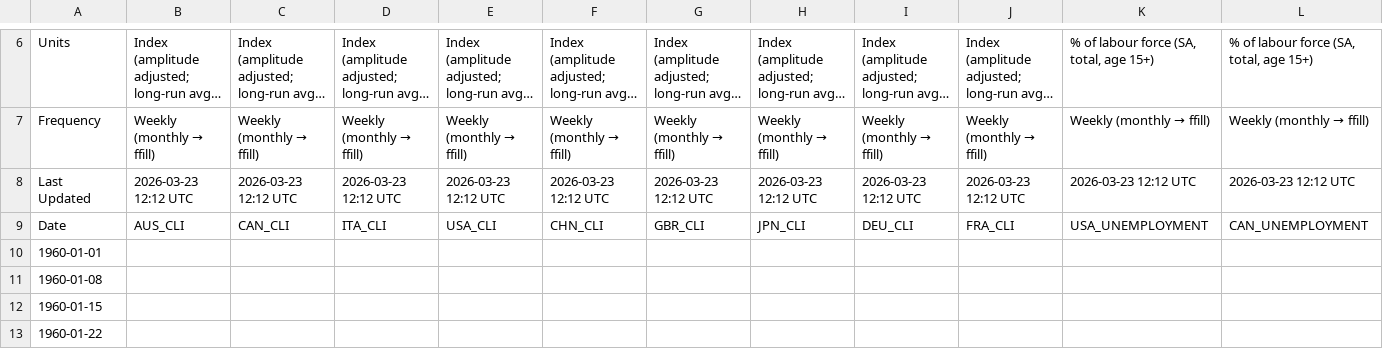
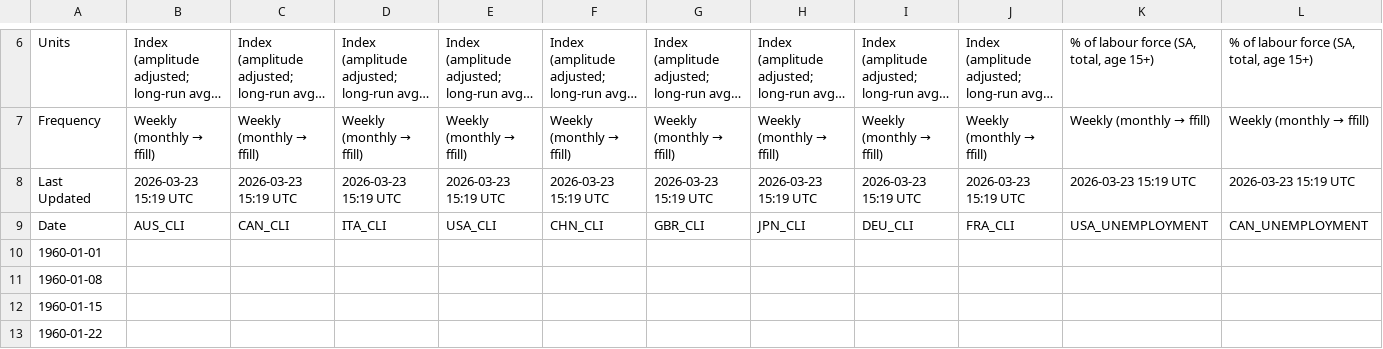
Before and after one commit to Kasim81/market_dash_auto, a CSV file: data/macro_intl_hist.csv, drawn as a sheet; only a part is shown, gaps mark what is left out; long unchanged cells end in …; the diff covers the shown part only; the diff names each change by its address in the sheet, - before the commit and + after, or states it on an @@ line.

```diff
--- a/data/macro_intl_hist.csv
+++ b/data/macro_intl_hist.csv
-B8: 2026-03-23 12:12 UTC
+B8: 2026-03-23 15:19 UTC
-C8: 2026-03-23 12:12 UTC
+C8: 2026-03-23 15:19 UTC
-D8: 2026-03-23 12:12 UTC
+D8: 2026-03-23 15:19 UTC
-E8: 2026-03-23 12:12 UTC
+E8: 2026-03-23 15:19 UTC
-F8: 2026-03-23 12:12 UTC
+F8: 2026-03-23 15:19 UTC
-G8: 2026-03-23 12:12 UTC
+G8: 2026-03-23 15:19 UTC
-H8: 2026-03-23 12:12 UTC
+H8: 2026-03-23 15:19 UTC
-I8: 2026-03-23 12:12 UTC
+I8: 2026-03-23 15:19 UTC
-J8: 2026-03-23 12:12 UTC
+J8: 2026-03-23 15:19 UTC
-K8: 2026-03-23 12:12 UTC
+K8: 2026-03-23 15:19 UTC
-L8: 2026-03-23 12:12 UTC
+L8: 2026-03-23 15:19 UTC
```
Also changed, not shown: 28 edited cells elsewhere in this file, data/macro_us.csv, data/macro_us_hist.csv, 3 other files.
